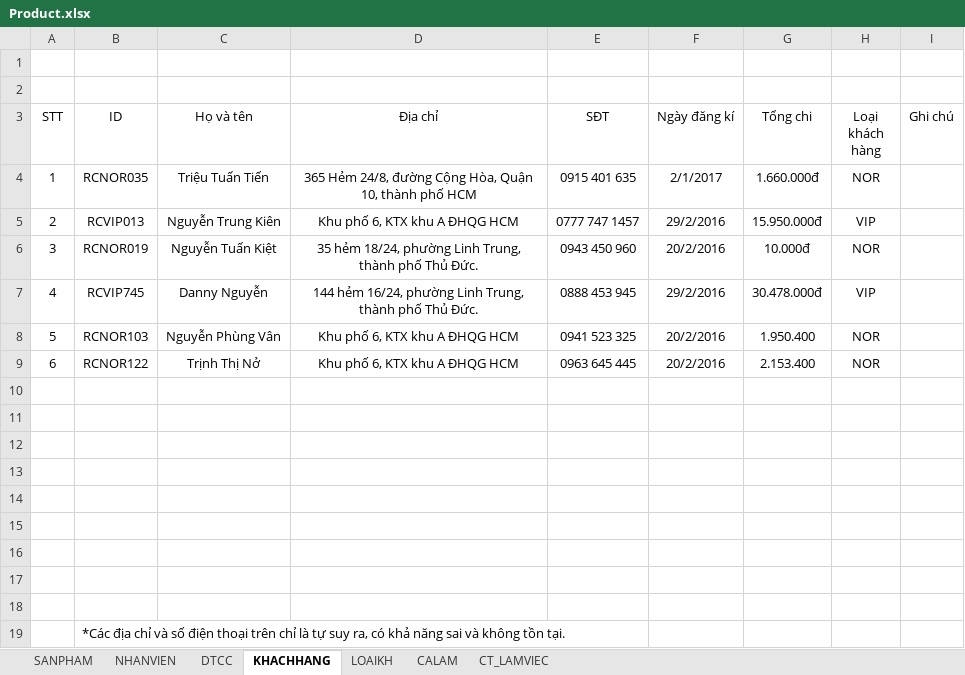
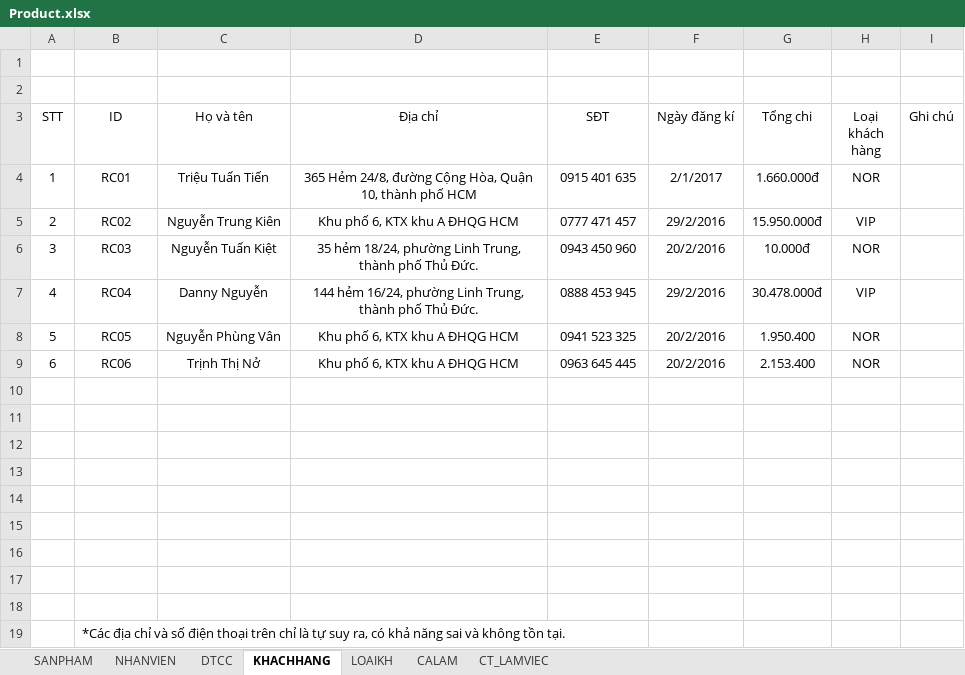
Before and after one commit to TendouHakai/DO-AN-NHOM-1, an Excel workbook: preparation/Product.xlsx, sheet KHACHHANG, drawn as a sheet; values as stored, in another font and other column widths than the file's, no borders; the diff names each change by its address in the sheet, - before the commit and + after, or states it on an @@ line.

Commit message:
Cập nhật tab khách hàng. Cập nhật file product (thay đổi mã khách hàng)

```diff
--- a/preparation/Product.xlsx (sheet KHACHHANG)
+++ b/preparation/Product.xlsx (sheet KHACHHANG)
-B4 (ID): RCNOR035
+B4 (ID): RC01
-B5 (ID): RCVIP013
+B5 (ID): RC02
-E5 (SĐT): 0777 747 1457
+E5 (SĐT): 0777 471 457
-B6 (ID): RCNOR019
+B6 (ID): RC03
-B7 (ID): RCVIP745
+B7 (ID): RC04
-B8 (ID): RCNOR103
+B8 (ID): RC05
-B9 (ID): RCNOR122
+B9 (ID): RC06
```
Also changed, not shown: 59 other files.
